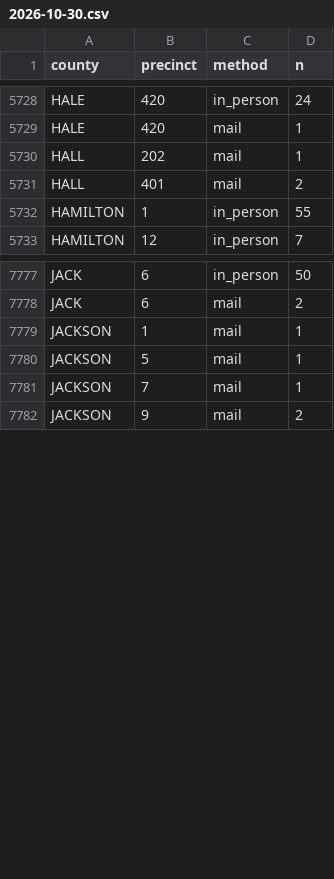
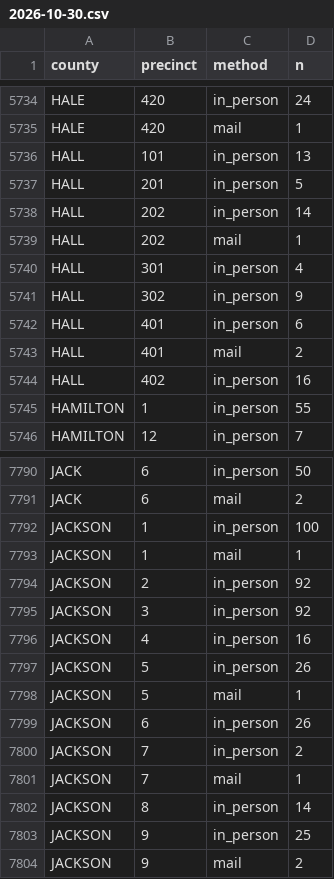
Before and after one commit to homedoctorpro/election-tracker, a CSV file: data/history/tx_precincts/2026-10-30.csv, drawn as a sheet; only a part is shown, gaps mark what is left out; the diff covers the shown part only; the diff names each change by its address in the sheet, - before the commit and + after, or states it on an @@ line.

```diff
--- a/data/history/tx_precincts/2026-10-30.csv
+++ b/data/history/tx_precincts/2026-10-30.csv
+row 5736: HALL | 101 | in_person | 13
+row 5737: HALL | 201 | in_person | 5
+row 5738: HALL | 202 | in_person | 14
+row 5740: HALL | 301 | in_person | 4
+row 5741: HALL | 302 | in_person | 9
+row 5742: HALL | 401 | in_person | 6
+row 5744: HALL | 402 | in_person | 16
+row 7792: JACKSON | 1 | in_person | 100
+row 7794: JACKSON | 2 | in_person | 92
+row 7795: JACKSON | 3 | in_person | 92
+row 7796: JACKSON | 4 | in_person | 16
+row 7797: JACKSON | 5 | in_person | 26
+row 7799: JACKSON | 6 | in_person | 26
+row 7800: JACKSON | 7 | in_person | 2
+row 7802: JACKSON | 8 | in_person | 14
+row 7803: JACKSON | 9 | in_person | 25
```
Also changed, not shown: 13 added rows, 1 removed row and 48 edited cells elsewhere in this file, data/history/ev_by_update.csv, data/history/tx_precincts/2026-10-29.csv, 10 other files.
